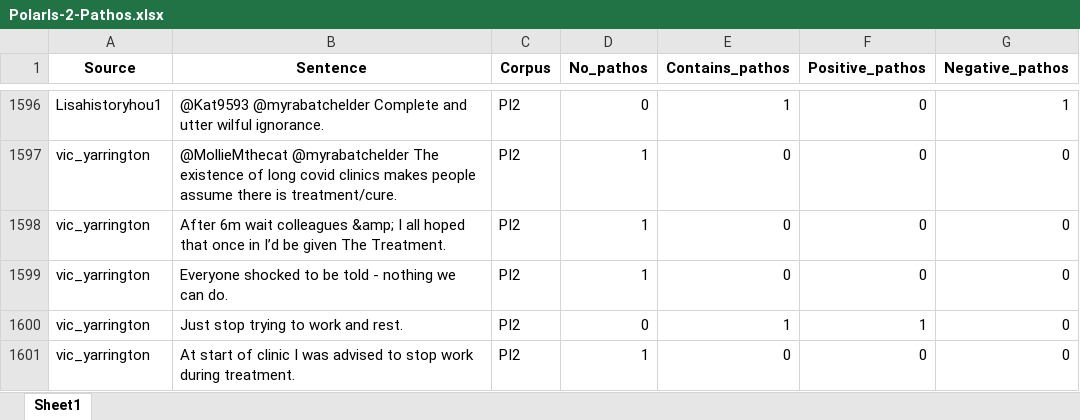
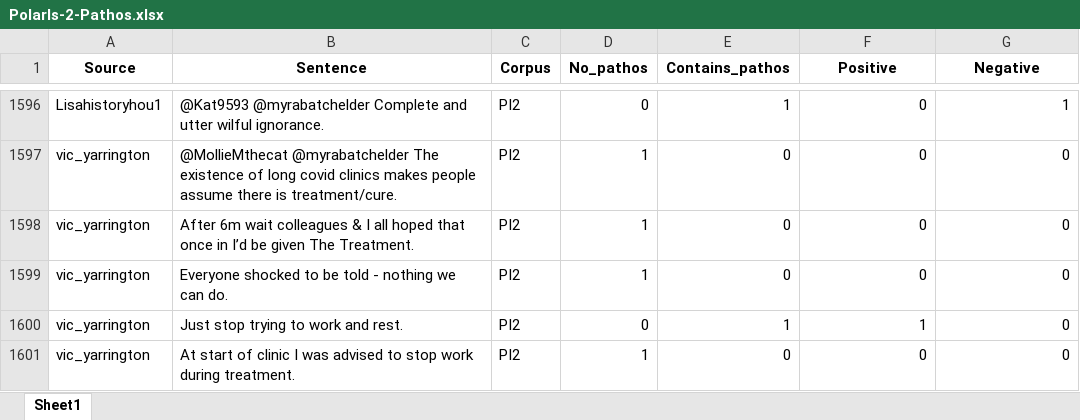
Before and after one commit to kaatkaa/PolarIs-Corpora, an Excel workbook: PolarIs-Individual-Corpora/PolarIs-Individual-Corpora-Pathos/PolarIs-2-Pathos.xlsx, sheet Sheet1, drawn as a sheet; only a part is shown, gaps mark what is left out; values as stored, in another font and other column widths than the file's, no borders; the diff covers the shown part only; the diff names each change by its address in the sheet, - before the commit and + after, or states it on an @@ line.

```diff
--- a/PolarIs-Individual-Corpora/PolarIs-Individual-Corpora-Pathos/PolarIs-2-Pathos.xlsx (sheet Sheet1)
+++ b/PolarIs-Individual-Corpora/PolarIs-Individual-Corpora-Pathos/PolarIs-2-Pathos.xlsx (sheet Sheet1)
-F1: Positive_pathos
+F1: Positive
-G1: Negative_pathos
+G1: Negative
-B1598 (Sentence): …wait colleagues &amp; I all…
+B1598 (Sentence): …wait colleagues & I all…
```
Also changed, not shown: 87 edited cells elsewhere in this sheet, PolarIs-Individual-Corpora/PolarIs-Individual-Corpora-Pathos/PolarIs-1-Pathos.xlsx, PolarIs-Individual-Corpora/PolarIs-Individual-Corpora-Pathos/PolarIs-3-Pathos.xlsx, 2 other files.
